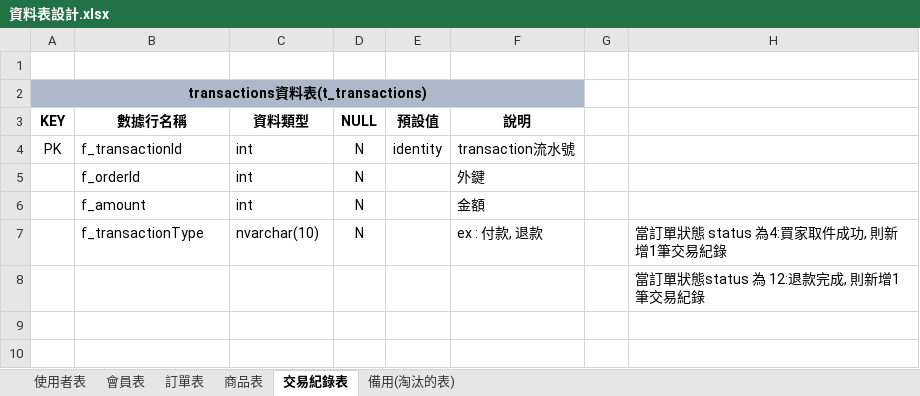
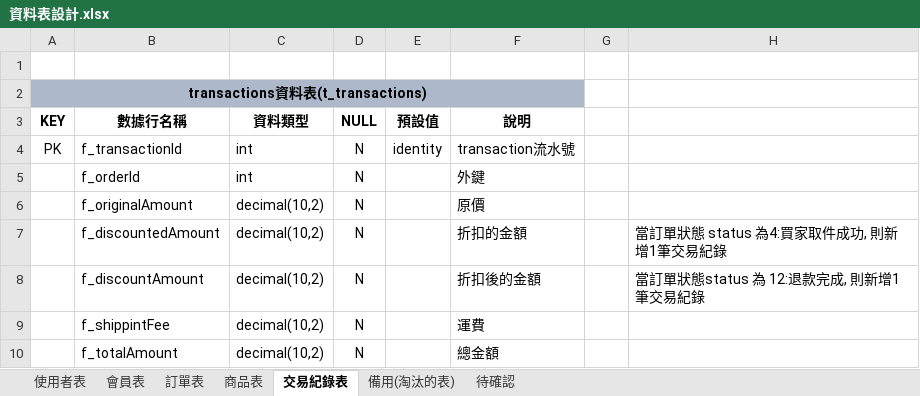
Before and after one commit to Annie033088/ShoppingWeb, an Excel workbook: document/ProjectUsing/SqlDataTableNotes/資料表設計.xlsx, sheet 交易紀錄表, drawn as a sheet; values as stored, in another font and other column widths than the file's, no borders; removed rows and columns are numbered as before the commit, all else as after; the diff names each change by its address in the sheet, - before the commit and + after, or states it on an @@ line.

Commit message:
2025-01-15 1.修改訂單資料表 	修改欄位: 		f_totalPrice=>f_totalAmount 		f_shippingMethod INT=>f_shippingOption NVARCHAR(10) 	新增欄位: 		f_originalAmount.f_discountAmount.f_shippingFee
2.修改訂單商品資料表
	修改表名稱:
		t_orderProductStyle=>t_orderItem
	修改欄位:
		f_orderProductStyleId=>f_orderItemId
	刪除欄位:
		f_productStyleId
	新增欄位:
		f_productName.f_style

3.新增運輸方式資料表
	t_shippingOption
	f_shippingOptionId.f_option 貨運方式.f_shippingFee 運費金額.f_freeShipping 免運金額.f_createTime.f_updateTime

4.完成運輸費用設定(不可新增只可修改 預設運輸方式為便利商店跟宅配)

Signed-off-by: Annie <FengMu9966@gmail.com>

```diff
--- a/document/ProjectUsing/SqlDataTableNotes/資料表設計.xlsx (sheet 交易紀錄表)
+++ b/document/ProjectUsing/SqlDataTableNotes/資料表設計.xlsx (sheet 交易紀錄表)
+sheet tab: 待確認
-row 6:  | f_amount | int | N |  | 金額
-row 7:  | f_transactionType | nvarchar(10) | N |  | ex : 付款, 退款 |  | 當訂單狀態 status 為4:買家取件成功, 則新增1筆交易紀錄
-row 8:  |  |  |  |  |  |  | 當訂單狀態status 為 12:退款完成, 則新增1筆交易紀錄
+row 6:  | f_originalAmount | decimal(10,2) | N |  | 原價
+row 7:  | f_discountedAmount | decimal(10,2) | N |  | 折扣的金額 |  | 當訂單狀態 status 為4:買家取件成功, 則新增1筆交易紀錄
+row 8:  | f_discountAmount | decimal(10,2) | N |  | 折扣後的金額 |  | 當訂單狀態status 為 12:退款完成, 則新增1筆交易紀錄
+row 9:  | f_shippintFee | decimal(10,2) | N |  | 運費
+row 10:  | f_totalAmount | decimal(10,2) | N |  | 總金額
```
Also changed, not shown: sheet 訂單表, sheet 備用(淘汰的表), sheet 商品表, 30 other files.
